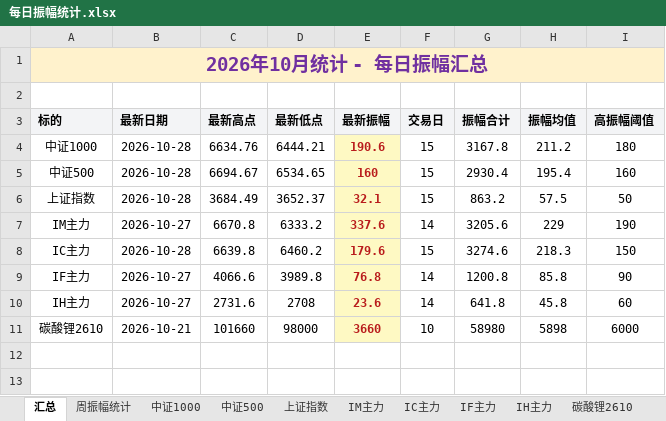
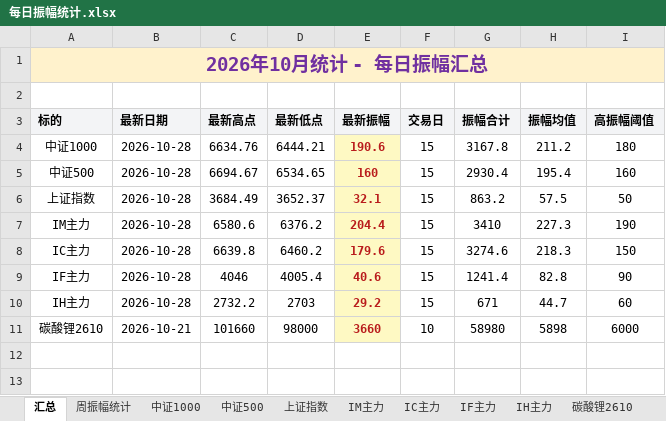
Before and after one commit to iputao-design/futures-amplitude-web, an Excel workbook: 每日振幅统计.xlsx, sheet 汇总, drawn as a sheet; only a part is shown; values as stored, in another font and other column widths than the file's, no borders; removed rows and columns are numbered as before the commit, all else as after; the diff names each change by its address in the sheet, - before the commit and + after, or states it on an @@ line.

```diff
--- a/每日振幅统计.xlsx (sheet 汇总)
+++ b/每日振幅统计.xlsx (sheet 汇总)
-row 7: IM主力 | 2026-10-27 | 6670.8 | 6333.2 | 337.6 | 14 | 3205.6 | 229 | 190
+row 7: IM主力 | 2026-10-28 | 6580.6 | 6376.2 | 204.4 | 15 | 3410 | 227.3 | 190
-row 9: IF主力 | 2026-10-27 | 4066.6 | 3989.8 | 76.8 | 14 | 1200.8 | 85.8 | 90
-row 10: IH主力 | 2026-10-27 | 2731.6 | 2708 | 23.6 | 14 | 641.8 | 45.8 | 60
+row 9: IF主力 | 2026-10-28 | 4046 | 4005.4 | 40.6 | 15 | 1241.4 | 82.8 | 90
+row 10: IH主力 | 2026-10-28 | 2732.2 | 2703 | 29.2 | 15 | 671 | 44.7 | 60
```
Also changed, not shown: sheet 周振幅统计, sheet IF主力, sheet IH主力, sheet IM主力, 每日振幅统计_2026.xlsx, 5 other files.
